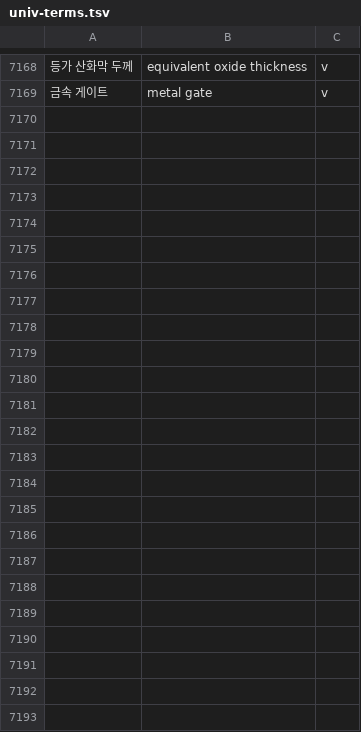
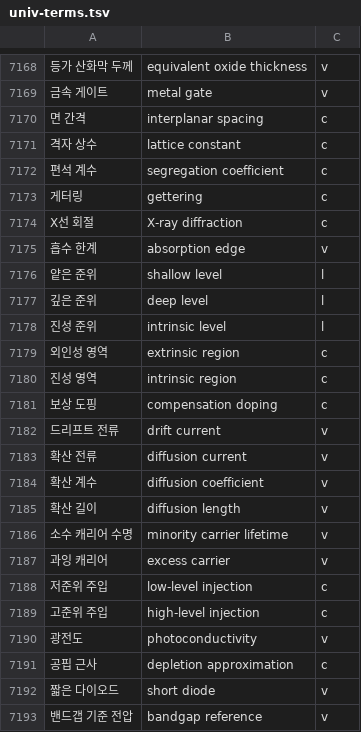
Before and after one commit to radix24/namunnip-textbook-univ, a TSV file: curricula/univ-terms.tsv, drawn as a sheet; only a part is shown, gaps mark what is left out; the diff names each change by its address in the sheet, - before the commit and + after, or states it on an @@ line.

```diff
--- a/curricula/univ-terms.tsv
+++ b/curricula/univ-terms.tsv
+row 7170: 면 간격 | interplanar spacing | c
+row 7171: 격자 상수 | lattice constant | c
+row 7172: 편석 계수 | segregation coefficient | c
+row 7173: 게터링 | gettering | c
+row 7174: X선 회절 | X-ray diffraction | c
+row 7175: 흡수 한계 | absorption edge | v
+row 7176: 얕은 준위 | shallow level | l
+row 7177: 깊은 준위 | deep level | l
+row 7178: 진성 준위 | intrinsic level | l
+row 7179: 외인성 영역 | extrinsic region | c
+row 7180: 진성 영역 | intrinsic region | c
+row 7181: 보상 도핑 | compensation doping | c
+row 7182: 드리프트 전류 | drift current | v
+row 7183: 확산 전류 | diffusion current | v
+row 7184: 확산 계수 | diffusion coefficient | v
+row 7185: 확산 길이 | diffusion length | v
+row 7186: 소수 캐리어 수명 | minority carrier lifetime | v
+row 7187: 과잉 캐리어 | excess carrier | v
+row 7188: 저준위 주입 | low-level injection | c
+row 7189: 고준위 주입 | high-level injection | c
+row 7190: 광전도 | photoconductivity | v
+row 7191: 공핍 근사 | depletion approximation | c
+row 7192: 짧은 다이오드 | short diode | v
+row 7193: 밴드갭 기준 전압 | bandgap reference | v
```
Also changed, not shown: 20 other files.
